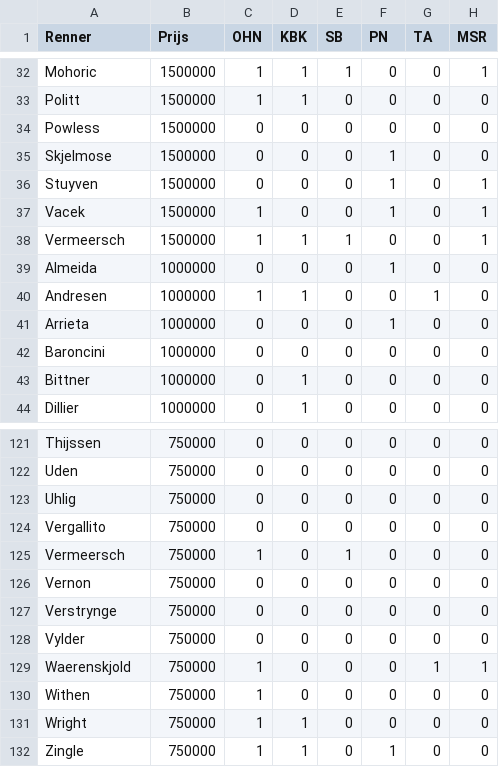
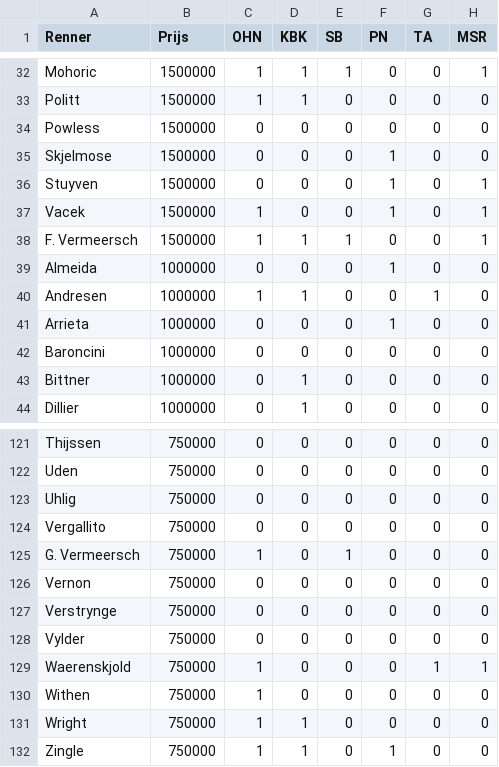
Before and after one commit to sander-pixel-boop/klassieker_app, a CSV file: bron_startlijsten.csv, drawn as a sheet; only a part is shown, gaps mark what is left out; the diff names each change by its address in the sheet, - before the commit and + after, or states it on an @@ line.

Commit message:
Update bron_startlijsten.csv

```diff
--- a/bron_startlijsten.csv
+++ b/bron_startlijsten.csv
-A38 (Renner): Vermeersch
+A38 (Renner): F. Vermeersch
-A125 (Renner): Vermeersch
+A125 (Renner): G. Vermeersch
```
